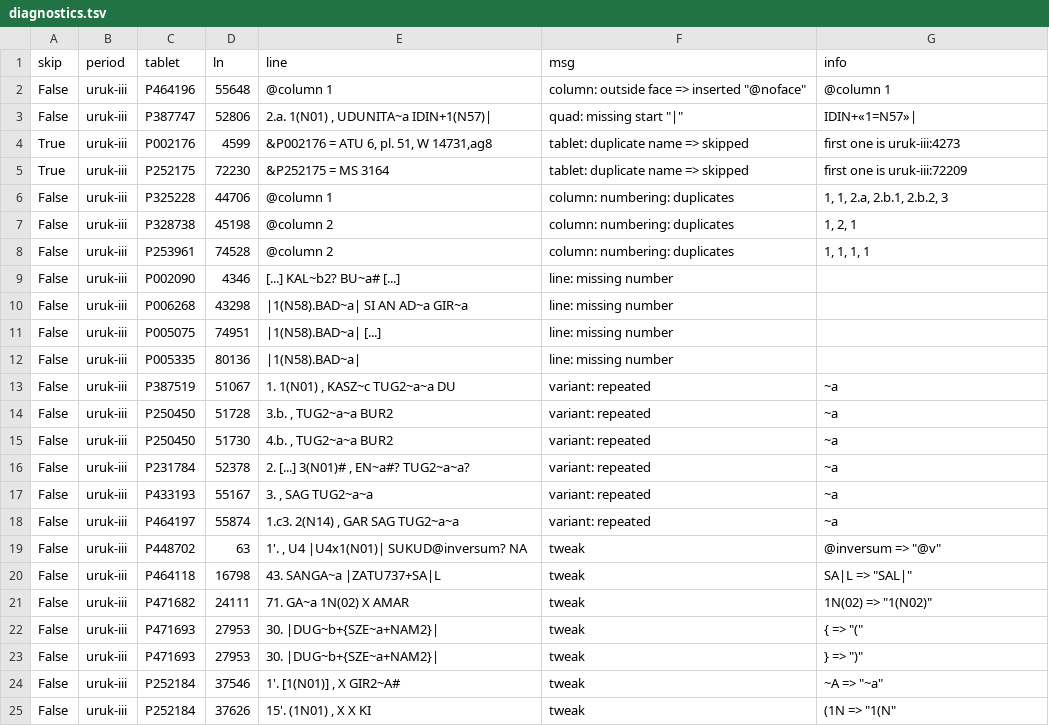
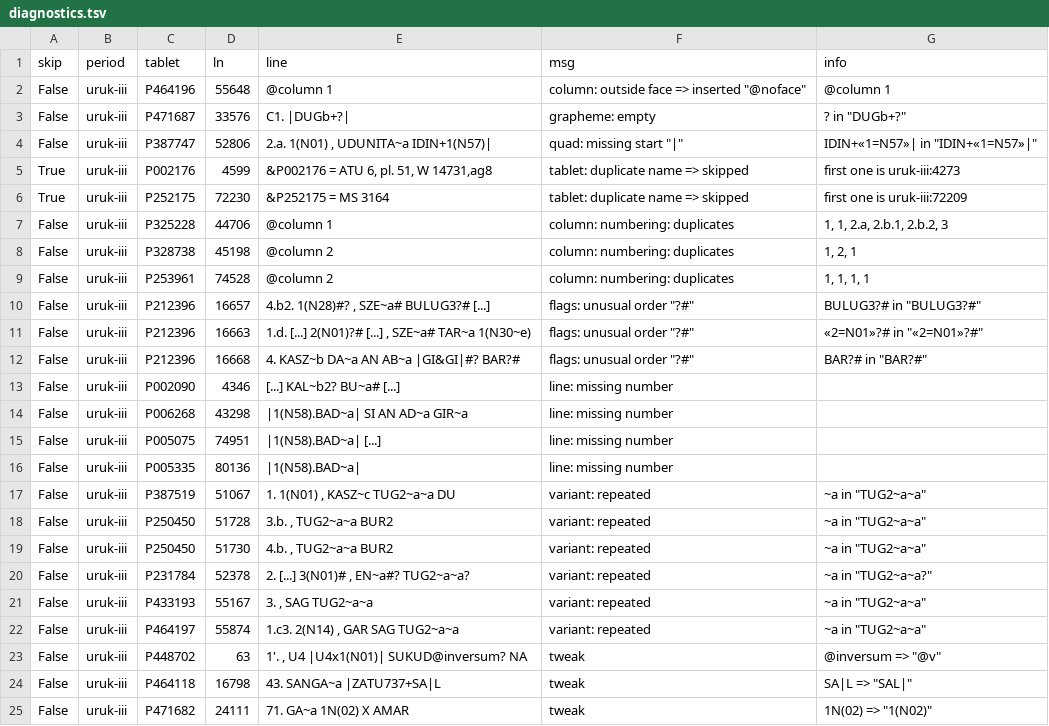
Before and after one commit to Nino-cunei/uruk, a TSV file: reports/diagnostics.tsv, drawn as a sheet; only a part is shown; the shorter side is filled out with more unchanged rows.

Commit message:
checked the flags

```diff
--- a/reports/diagnostics.tsv
+++ b/reports/diagnostics.tsv
@@ -2,3 +2,4 @@ skip	period	tablet	ln	line	msg	info
 False	uruk-iii	P464196	55648	@column 1 	column: outside face => inserted "@noface"	@column 1
-False	uruk-iii	P387747	52806	2.a. 1(N01) , UDUNITA~a IDIN+1(N57)| 	quad: missing start "|"	IDIN+«1=N57»|
+False	uruk-iii	P471687	33576	C1. |DUGb+?| 	grapheme: empty	"?" in "DUGb+?"
+False	uruk-iii	P387747	52806	2.a. 1(N01) , UDUNITA~a IDIN+1(N57)| 	quad: missing start "|"	"IDIN+«1=N57»|" in "IDIN+«1=N57»|"
 True	uruk-iii	P002176	4599	&P002176 = ATU 6, pl. 51, W 14731,ag8 	tablet: duplicate name => skipped	first one is uruk-iii:4273
@@ -8,2 +9,5 @@ False	uruk-iii	P328738	45198	@column 2	column: numbering: duplicates	1, 2, 1
 False	uruk-iii	P253961	74528	@column 2 	column: numbering: duplicates	1, 1, 1, 1
+False	uruk-iii	P212396	16657	4.b2. 1(N28)#? , SZE~a# BULUG3?# [...] 	flags: unusual order "?#"	"BULUG3?#" in "BULUG3?#"
+False	uruk-iii	P212396	16663	1.d. [...] 2(N01)?# [...] , SZE~a# TAR~a 1(N30~e) 	flags: unusual order "?#"	"«2=N01»?#" in "«2=N01»?#"
+False	uruk-iii	P212396	16668	4. KASZ~b DA~a AN AB~a |GI&GI|#? BAR?# 	flags: unusual order "?#"	"BAR?#" in "BAR?#"
 False	uruk-iii	P002090	4346	[...] KAL~b2? BU~a# [...]	line: missing number	
@@ -12,8 +16,8 @@ False	uruk-iii	P005075	74951	|1(N58).BAD~a| [...]	line: missing number
 False	uruk-iii	P005335	80136	|1(N58).BAD~a|	line: missing number	
-False	uruk-iii	P387519	51067	1. 1(N01) , KASZ~c TUG2~a~a DU 	variant: repeated	~a
-False	uruk-iii	P250450	51728	3.b. , TUG2~a~a BUR2 	variant: repeated	~a
-False	uruk-iii	P250450	51730	4.b. , TUG2~a~a BUR2 	variant: repeated	~a
-False	uruk-iii	P231784	52378	2. [...] 3(N01)# , EN~a#? TUG2~a~a? 	variant: repeated	~a
-False	uruk-iii	P433193	55167	3. , SAG TUG2~a~a 	variant: repeated	~a
-False	uruk-iii	P464197	55874	1.c3. 2(N14) , GAR SAG TUG2~a~a 	variant: repeated	~a
+False	uruk-iii	P387519	51067	1. 1(N01) , KASZ~c TUG2~a~a DU 	variant: repeated	"~a" in "TUG2~a~a"
+False	uruk-iii	P250450	51728	3.b. , TUG2~a~a BUR2 	variant: repeated	"~a" in "TUG2~a~a"
+False	uruk-iii	P250450	51730	4.b. , TUG2~a~a BUR2 	variant: repeated	"~a" in "TUG2~a~a"
+False	uruk-iii	P231784	52378	2. [...] 3(N01)# , EN~a#? TUG2~a~a? 	variant: repeated	"~a" in "TUG2~a~a?"
+False	uruk-iii	P433193	55167	3. , SAG TUG2~a~a 	variant: repeated	"~a" in "TUG2~a~a"
+False	uruk-iii	P464197	55874	1.c3. 2(N14) , GAR SAG TUG2~a~a 	variant: repeated	"~a" in "TUG2~a~a"
 False	uruk-iii	P448702	63	1'. , U4 |U4x1(N01)| SUKUD@inversum? NA 	tweak	"@inversum" => "@v"
```
Also changed, not shown: 36 other files.
